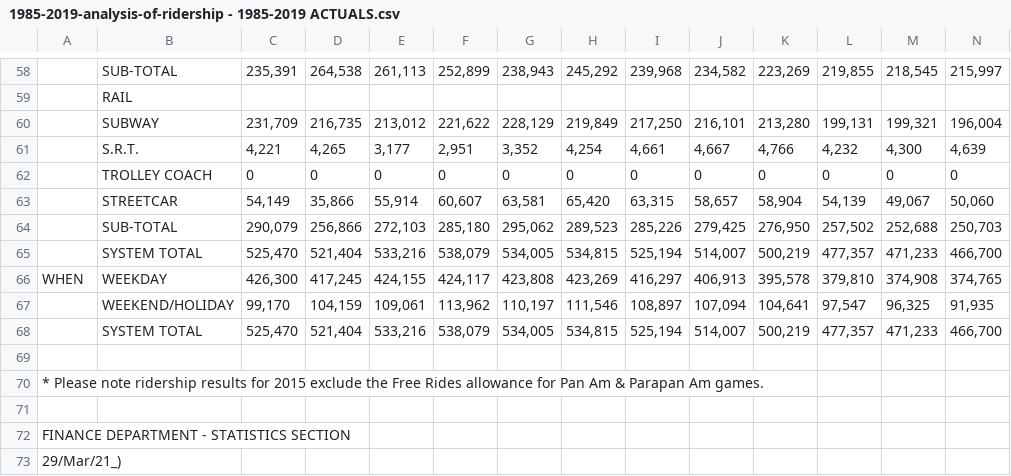
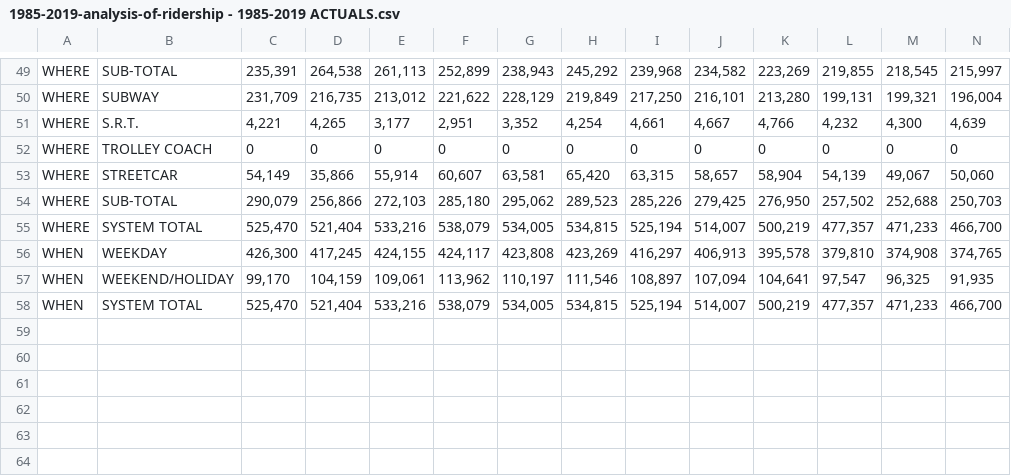
Before and after one commit to levi24/PRESTO_VS_TTC, a CSV file: inputs/data/1985-2019-analysis-of-ridership - 1985-2019 ACTUALS.csv, drawn as a sheet; only a part is shown, gaps mark what is left out; removed rows and columns are numbered as before the commit, all else as after; rows hold the shown columns only; the diff covers the shown part only; the diff names each change by its address in the sheet, - before the commit and + after, or states it on an @@ line.

```diff
--- a/inputs/data/1985-2019-analysis-of-ridership - 1985-2019 ACTUALS.csv
+++ b/inputs/data/1985-2019-analysis-of-ridership - 1985-2019 ACTUALS.csv
-A49: (empty)
+A49: WHERE
-row 59:  | RAIL
-A50:A55: (empty)
+A50:A55: WHERE
-A57:A58: (empty)
+A57:A58: WHEN
-row 69: (empty)
-row 70: * Please note ridership results for 2015 exclude the Free Rides allowance for Pan Am & Parapan Am games.
-row 71: (empty)
-row 72: FINANCE DEPARTMENT - STATISTICS SECTION
-row 73: 29/Mar/21_)
```
Also changed, not shown: 9 removed rows and 47 edited cells elsewhere in this file.
